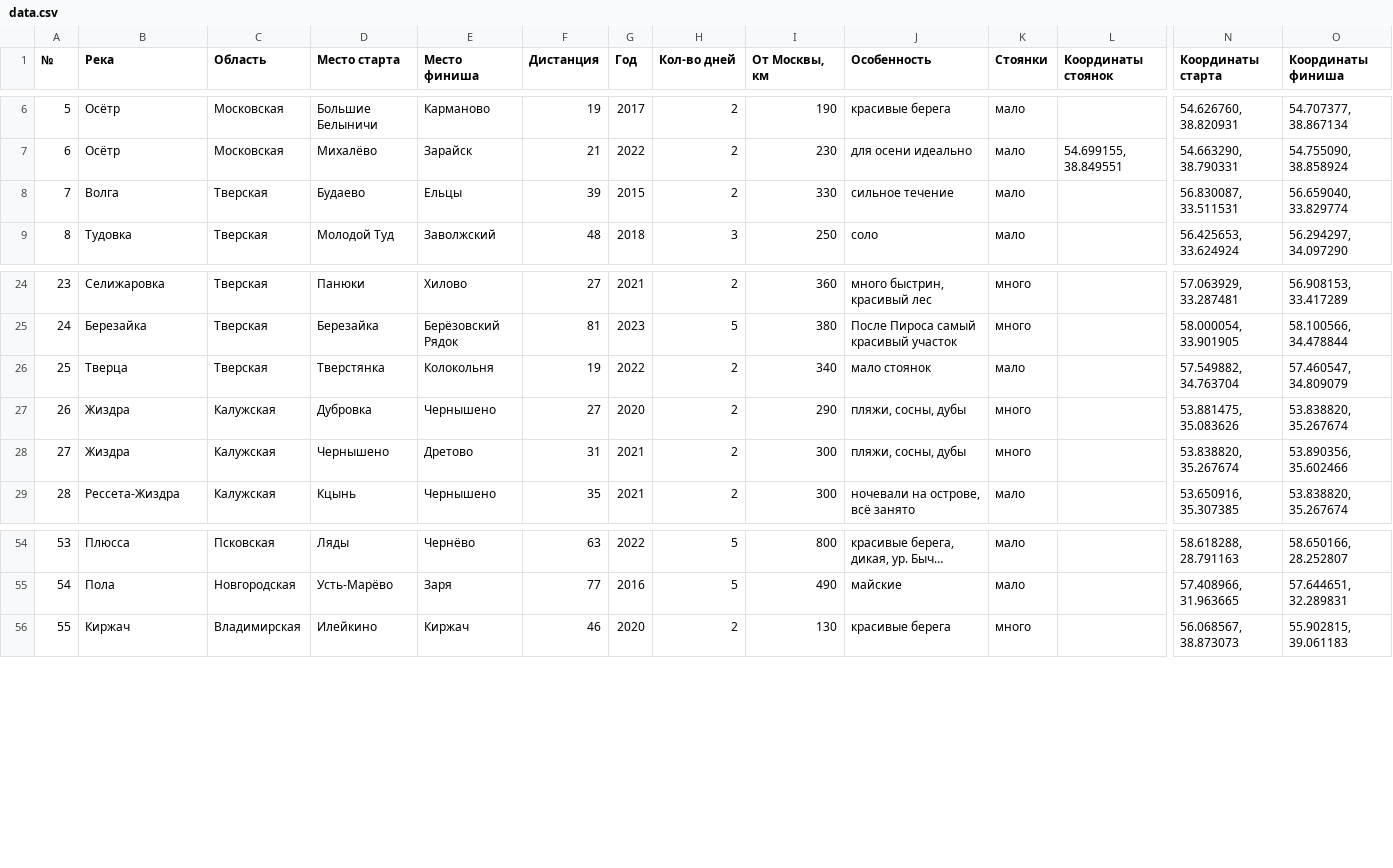
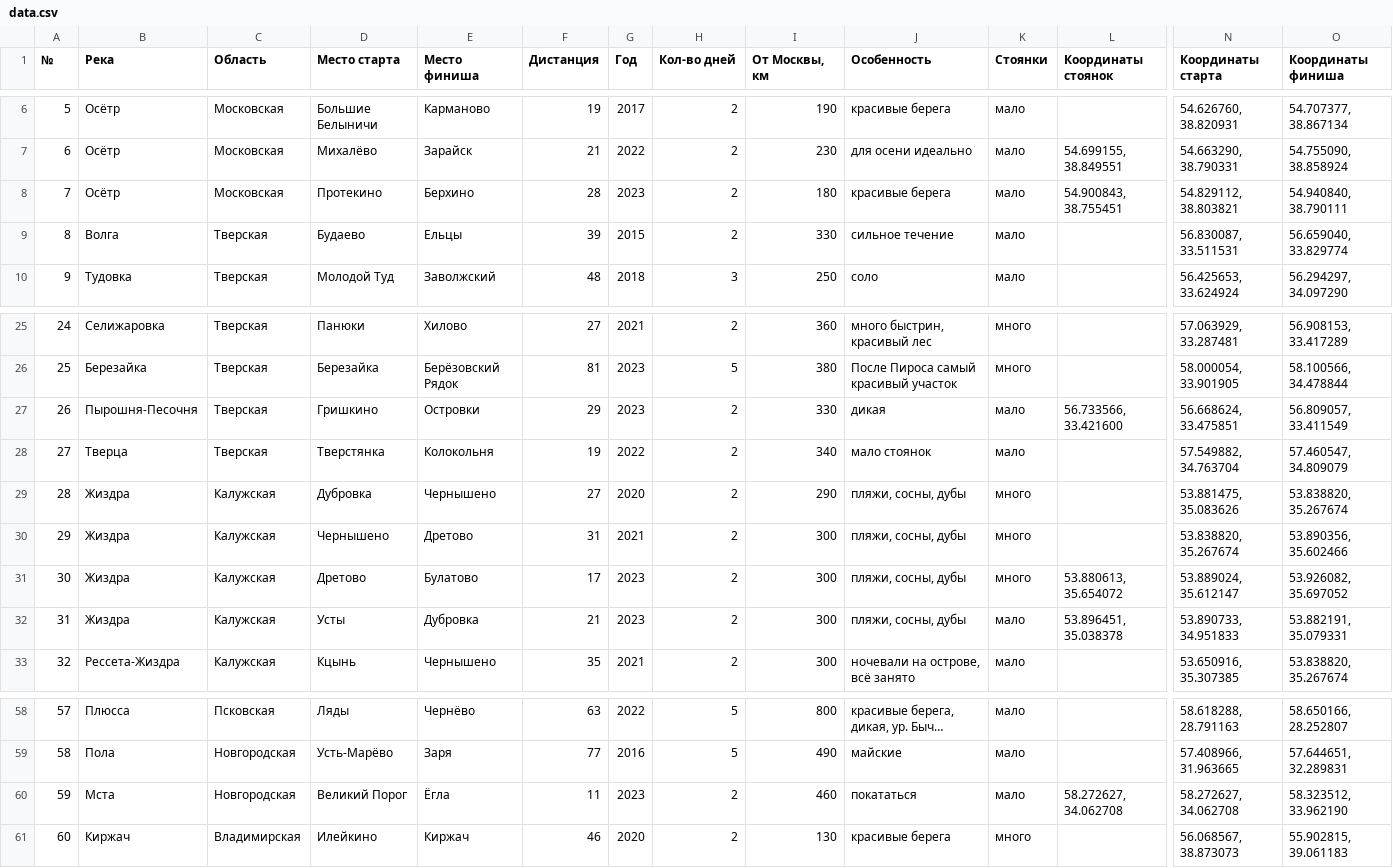
Before and after one commit to roboim/routes_django, a CSV file: forecast/data.csv, drawn as a sheet; only a part is shown, gaps mark what is left out; long unchanged cells end in …; addresses are those after the commit; rows hold the shown columns only; the diff names each change by its address in the sheet, - before the commit and + after, or states it on an @@ line.

```diff
--- a/forecast/data.csv
+++ b/forecast/data.csv
+row 8: 7 | Осётр | Московская | Протекино | Берхино | 28 | 2023 | 2 | 180 | красивые берега | мало | 54.900843, 38.755451 | 54.829112, 38.803821 | 54.940840, 38.790111
@@ column A (№) renumbered between rows 9 and 67 @@
+row 27: 26 | Пырошня-Песочня | Тверская | Гришкино | Островки | 29 | 2023 | 2 | 330 | дикая | мало | 56.733566, 33.421600 | 56.668624, 33.475851 | 56.809057, 33.411549
+row 31: 30 | Жиздра | Калужская | Дретово | Булатово | 17 | 2023 | 2 | 300 | пляжи, сосны, дубы | много | 53.880613, 35.654072 | 53.889024, 35.612147 | 53.926082, 35.697052
+row 32: 31 | Жиздра | Калужская | Усты | Дубровка | 21 | 2023 | 2 | 300 | пляжи, сосны, дубы | мало | 53.896451, 35.038378 | 53.890733, 34.951833 | 53.882191, 35.079331
+row 60: 59 | Мста | Новгородская | Великий Порог | Ёгла | 11 | 2023 | 2 | 460 | покататься | мало | 58.272627, 34.062708 | 58.272627, 34.062708 | 58.323512, 33.962190
```
Also changed, not shown: 7 other files.
